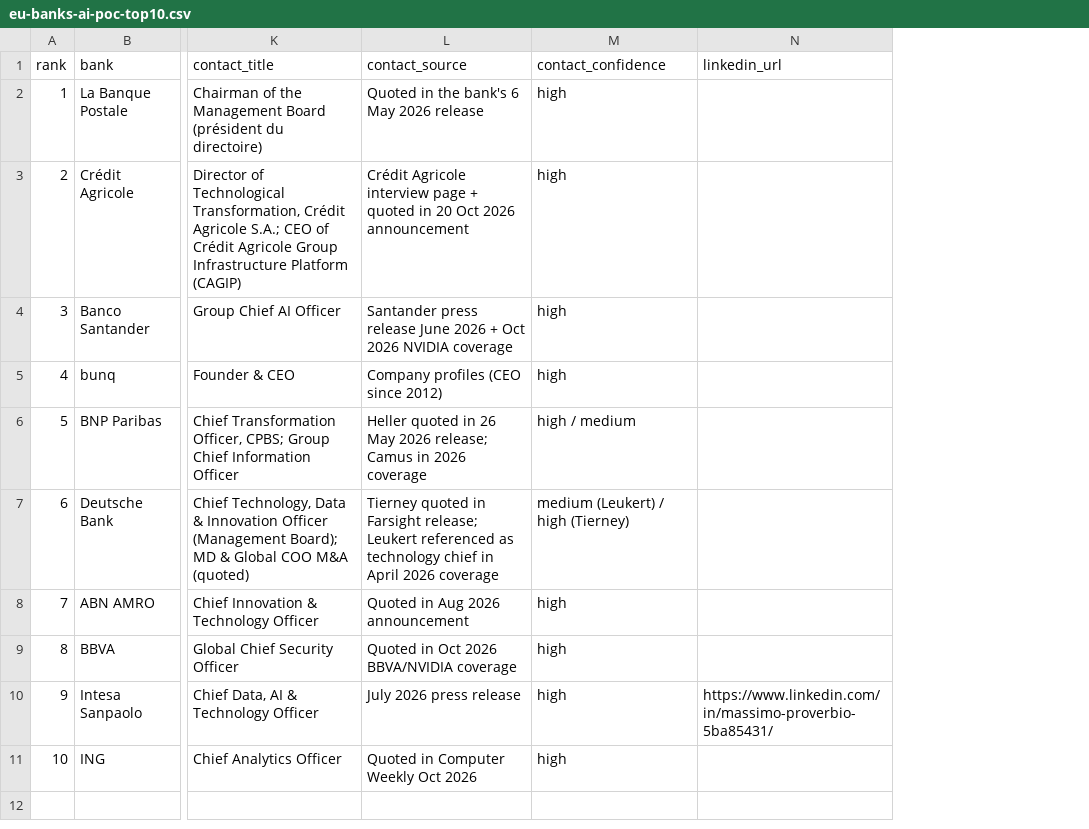
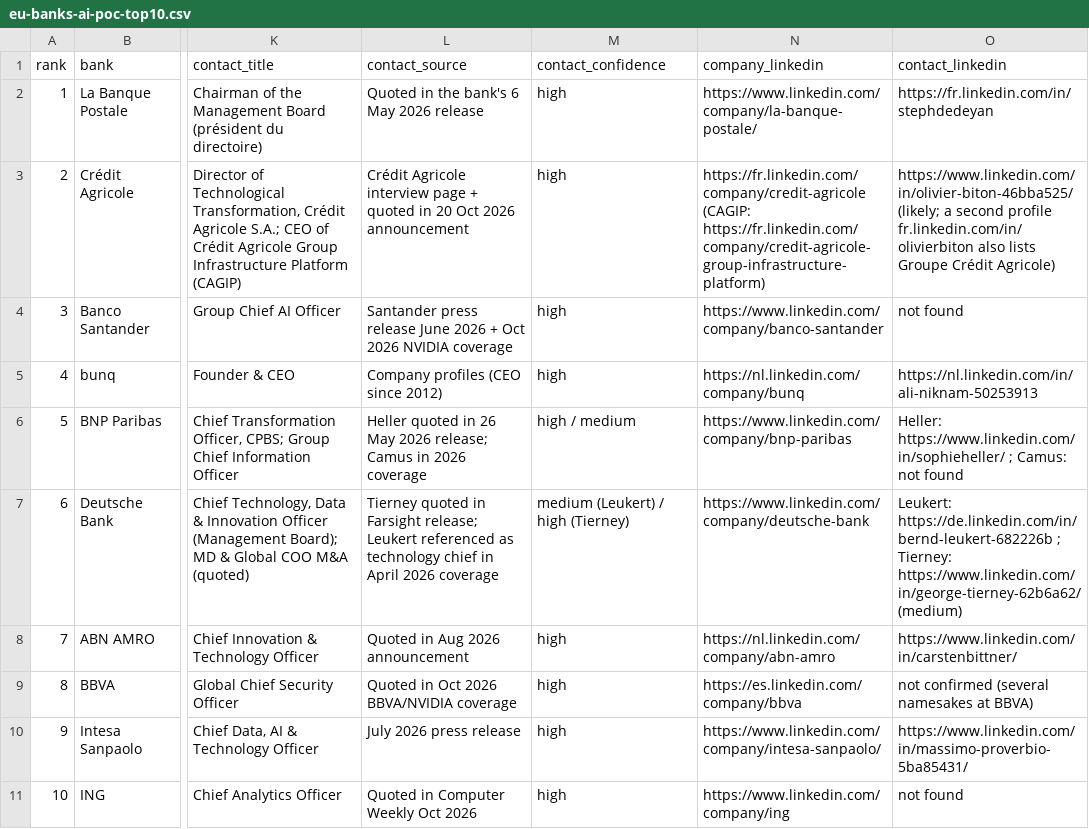
Before and after one commit to tarikraion/tarikraion, a CSV file: research/eu-banks-ai-poc-2026-11/eu-banks-ai-poc-top10.csv, drawn as a sheet; only a part is shown, gaps mark what is left out; removed rows and columns are numbered as before the commit, all else as after; the diff names each change by its address in the sheet, - before the commit and + after, or states it on an @@ line.

```diff
--- a/research/eu-banks-ai-poc-2026-11/eu-banks-ai-poc-top10.csv
+++ b/research/eu-banks-ai-poc-2026-11/eu-banks-ai-poc-top10.csv
-column N (linkedin_url), row 10: https://www.linkedin.com/in/massimo-proverbio-5ba85431/
+column N (company_linkedin), rows 2-11: https://www.linkedin.com/company/la-banque-postale/ | https://fr.linkedin.com/company/credit-agricole (CAGIP: https://fr.linkedin.com/company/credit-agricole-group-infrastructure-platform) | https://www.linkedin.com/company/banco-santander | https://nl.linkedin.com/company/bunq | https://www.linkedin.com/company/bnp-paribas | https://www.linkedin.com/company/deutsche-bank | https://nl.linkedin.com/company/abn-amro | https://es.linkedin.com/company/bbva | https://www.linkedin.com/company/intesa-sanpaolo/ | https://www.linkedin.com/company/ing
+column O (contact_linkedin), rows 2-11: https://fr.linkedin.com/in/stephdedeyan | https://www.linkedin.com/in/olivier-biton-46bba525/ (likely; a second profile fr.linkedin.com/in/olivierbiton also lists Groupe Crédit Agricole) | not found | https://nl.linkedin.com/in/ali-niknam-50253913 | Heller: https://www.linkedin.com/in/sophieheller/ ; Camus: not found | Leukert: https://de.linkedin.com/in/bernd-leukert-682226b ; Tierney: https://www.linkedin.com/in/george-tierney-62b6a62/ (medium) | https://www.linkedin.com/in/carstenbittner/ | not confirmed (several namesakes at BBVA) | https://www.linkedin.com/in/massimo-proverbio-5ba85431/ | not found
```
